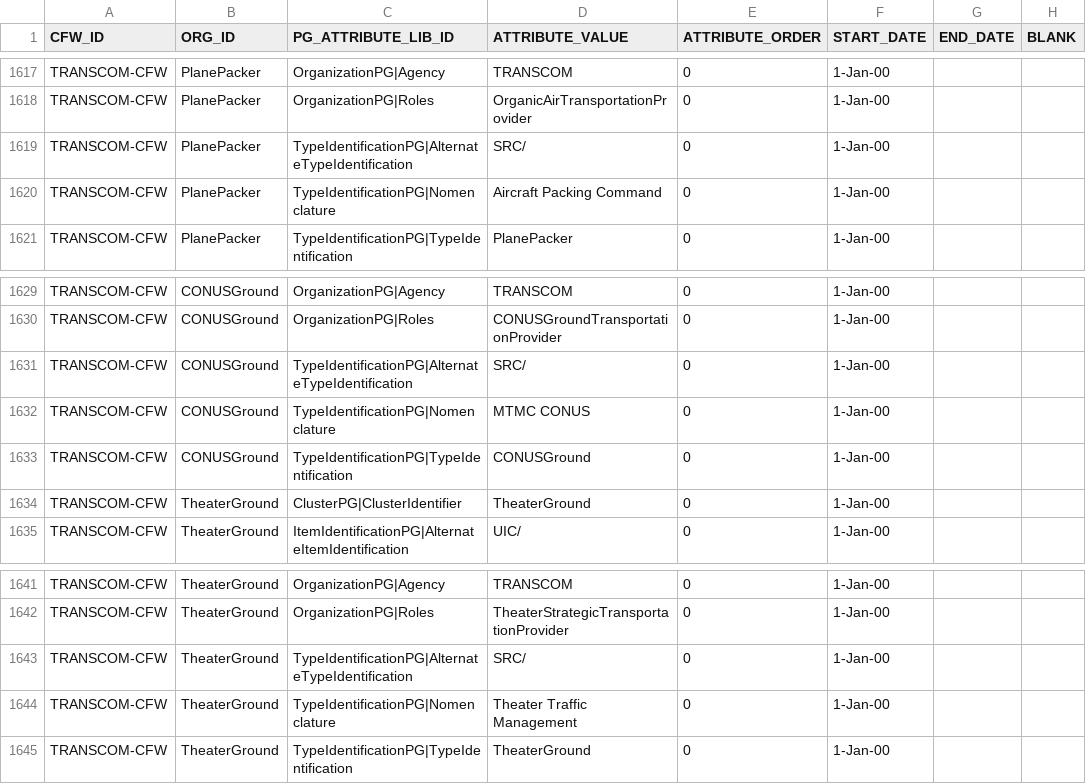
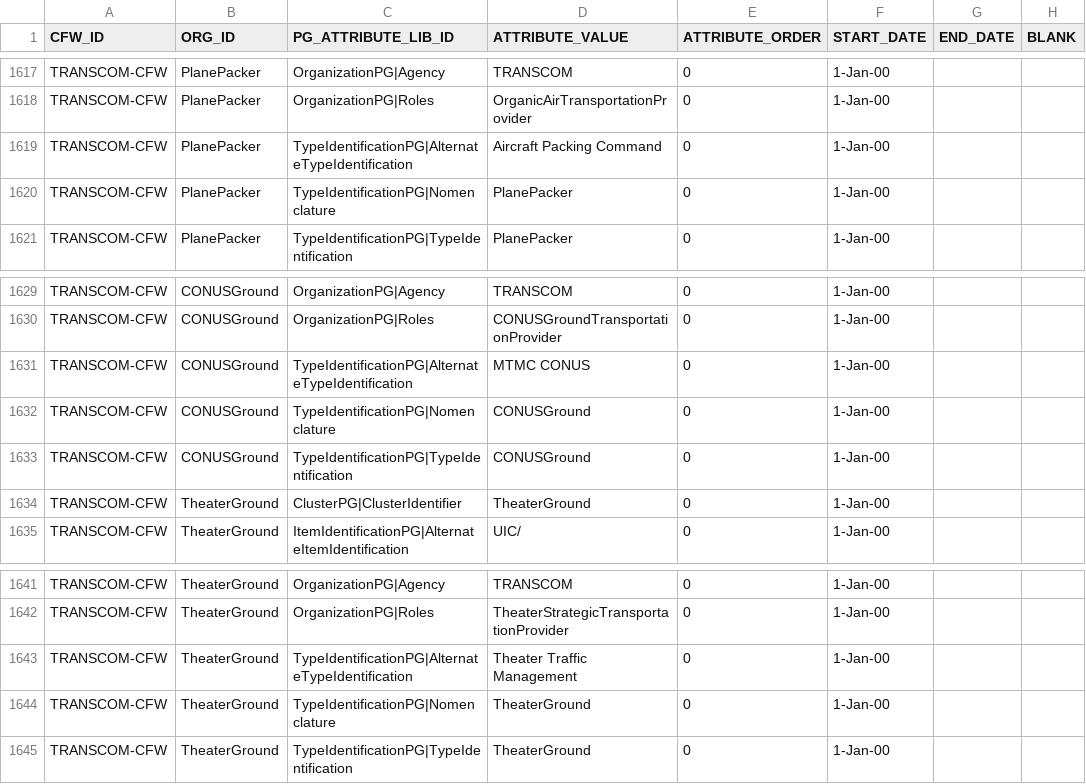
Before and after one commit to codeaudit/cougaar-csmart, a CSV file: csmart/data/cmt/data/V6_CFW_ORG_PG_ATTR.csv, drawn as a sheet; only a part is shown, gaps mark what is left out; the diff covers the shown part only.

```diff
--- a/csmart/data/cmt/data/V6_CFW_ORG_PG_ATTR.csv
+++ b/csmart/data/cmt/data/V6_CFW_ORG_PG_ATTR.csv
@@ -1618,4 +1618,4 @@ TRANSCOM-CFW,PlanePacker,OrganizationPG|Agency,TRANSCOM,0,1-Jan-00,,
 TRANSCOM-CFW,PlanePacker,OrganizationPG|Roles,OrganicAirTransportationProvider,0,1-Jan-00,,
-TRANSCOM-CFW,PlanePacker,TypeIdentificationPG|AlternateTypeIdentification,SRC/,0,1-Jan-00,,
-TRANSCOM-CFW,PlanePacker,TypeIdentificationPG|Nomenclature,Aircraft Packing Command,0,1-Jan-00,,
+TRANSCOM-CFW,PlanePacker,TypeIdentificationPG|AlternateTypeIdentification,Aircraft Packing Command,0,1-Jan-00,,
+TRANSCOM-CFW,PlanePacker,TypeIdentificationPG|Nomenclature,PlanePacker,0,1-Jan-00,,
 TRANSCOM-CFW,PlanePacker,TypeIdentificationPG|TypeIdentification,PlanePacker,0,1-Jan-00,,
@@ -1630,4 +1630,4 @@ TRANSCOM-CFW,CONUSGround,OrganizationPG|Agency,TRANSCOM,0,1-Jan-00,,
 TRANSCOM-CFW,CONUSGround,OrganizationPG|Roles,CONUSGroundTransportationProvider,0,1-Jan-00,,
-TRANSCOM-CFW,CONUSGround,TypeIdentificationPG|AlternateTypeIdentification,SRC/,0,1-Jan-00,,
-TRANSCOM-CFW,CONUSGround,TypeIdentificationPG|Nomenclature,MTMC CONUS,0,1-Jan-00,,
+TRANSCOM-CFW,CONUSGround,TypeIdentificationPG|AlternateTypeIdentification,MTMC CONUS,0,1-Jan-00,,
+TRANSCOM-CFW,CONUSGround,TypeIdentificationPG|Nomenclature,CONUSGround,0,1-Jan-00,,
 TRANSCOM-CFW,CONUSGround,TypeIdentificationPG|TypeIdentification,CONUSGround,0,1-Jan-00,,
@@ -1642,4 +1642,4 @@ TRANSCOM-CFW,TheaterGround,OrganizationPG|Agency,TRANSCOM,0,1-Jan-00,,
 TRANSCOM-CFW,TheaterGround,OrganizationPG|Roles,TheaterStrategicTransportationProvider,0,1-Jan-00,,
-TRANSCOM-CFW,TheaterGround,TypeIdentificationPG|AlternateTypeIdentification,SRC/,0,1-Jan-00,,
-TRANSCOM-CFW,TheaterGround,TypeIdentificationPG|Nomenclature,Theater Traffic Management,0,1-Jan-00,,
+TRANSCOM-CFW,TheaterGround,TypeIdentificationPG|AlternateTypeIdentification,Theater Traffic Management,0,1-Jan-00,,
+TRANSCOM-CFW,TheaterGround,TypeIdentificationPG|Nomenclature,TheaterGround,0,1-Jan-00,,
 TRANSCOM-CFW,TheaterGround,TypeIdentificationPG|TypeIdentification,TheaterGround,0,1-Jan-00,,
```
Also changed, not shown: 11 edited cells elsewhere in this file, csmart/data/cmt/data/V6_CFW_ORG_HIERARCHY.csv.
